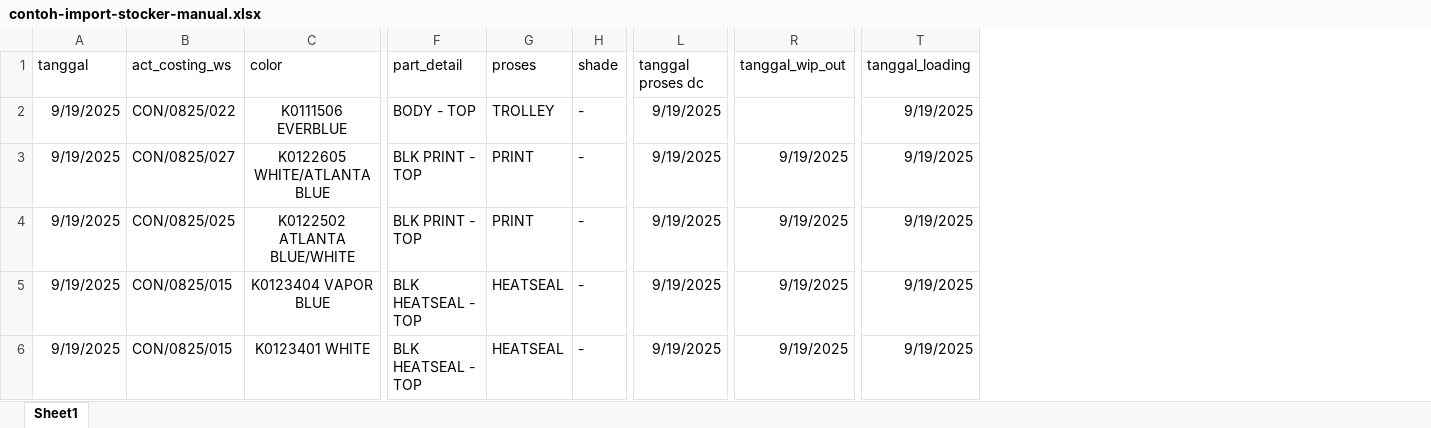
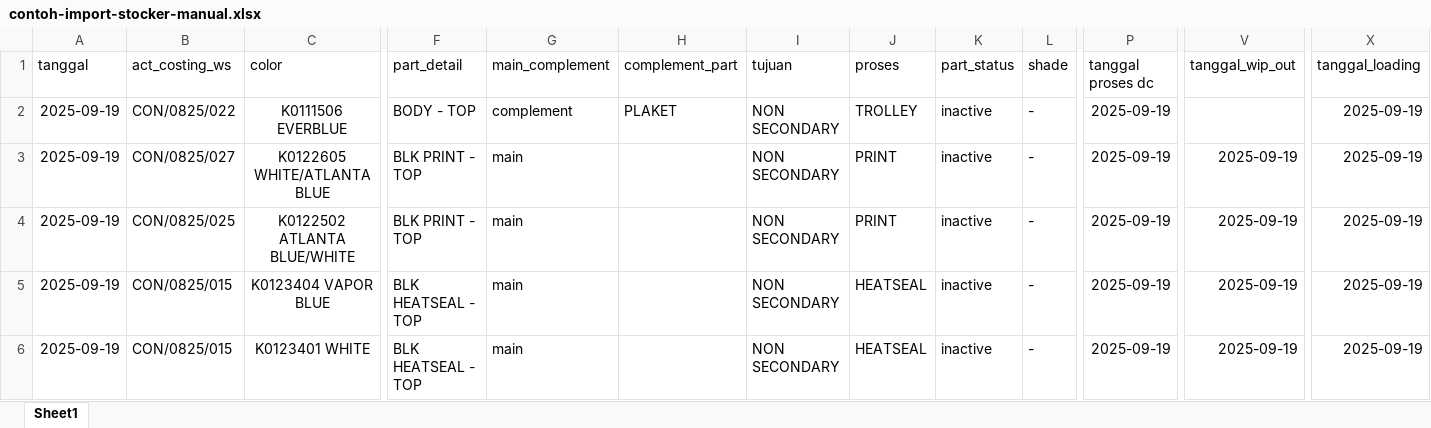
Before and after one commit to NirwanaAlabare/nds_wip, an Excel workbook: public/assets/example/contoh-import-stocker-manual.xlsx, sheet Sheet1, drawn as a sheet; only a part is shown, gaps mark what is left out; values as stored, in another font and other column widths than the file's, no borders; addresses are those after the commit; the diff names each change by its address in the sheet, - before the commit and + after, or states it on an @@ line.

Commit message:
update import stocker manual flexibility - add tujuan (secondary/non secondary) column - add panel main/complement status column - add part main/complement status column - add complement source column - add status active/inactive column

```diff
--- a/public/assets/example/contoh-import-stocker-manual.xlsx (sheet Sheet1)
+++ b/public/assets/example/contoh-import-stocker-manual.xlsx (sheet Sheet1)
+column G (main_complement), rows 2-6: complement | main | main | main | main
+column H (complement_part), row 2: PLAKET
+column I (tujuan), rows 2-6: all NON SECONDARY
+column K (part_status), rows 2-6: all inactive
-A2:A6 (tanggal): 9/19/2025
+A2:A6 (tanggal): 2025-09-19
-P2:P6 (tanggal proses dc): 9/19/2025
+P2:P6 (tanggal proses dc): 2025-09-19
-X2:X6 (tanggal_loading): 9/19/2025
+X2:X6 (tanggal_loading): 2025-09-19
-V3:V6 (tanggal_wip_out): 9/19/2025
+V3:V6 (tanggal_wip_out): 2025-09-19
```
Also changed, not shown: 4 other files.
